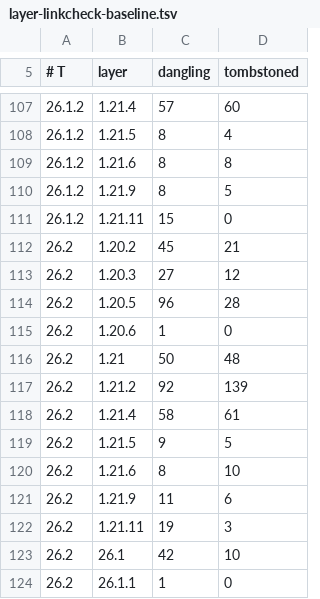
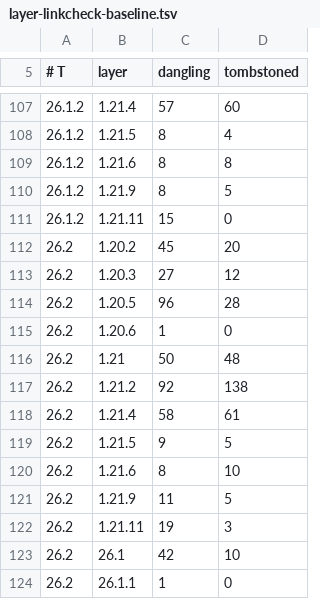
Before and after one commit to dextawa/CenturyBridge, a TSV file: core/segments/layer-linkcheck-baseline.tsv, drawn as a sheet; only a part is shown, gaps mark what is left out.

```diff
--- a/core/segments/layer-linkcheck-baseline.tsv
+++ b/core/segments/layer-linkcheck-baseline.tsv
@@ -111,3 +111,3 @@
 26.1.2	1.21.11	15	0
-26.2	1.20.2	45	21
+26.2	1.20.2	45	20
 26.2	1.20.3	27	12
@@ -116,3 +116,3 @@
 26.2	1.21	50	48
-26.2	1.21.2	92	139
+26.2	1.21.2	92	138
 26.2	1.21.4	58	61
@@ -120,3 +120,3 @@
 26.2	1.21.6	8	10
-26.2	1.21.9	11	6
+26.2	1.21.9	11	5
 26.2	1.21.11	19	3
```
